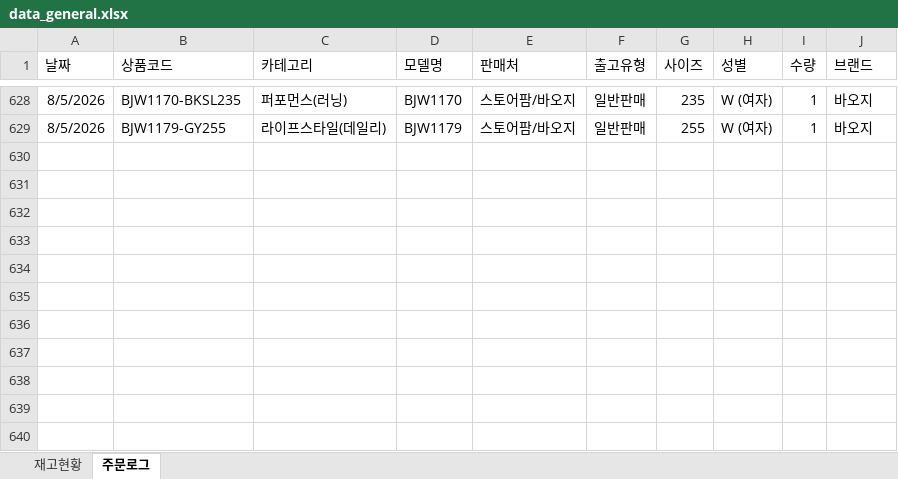
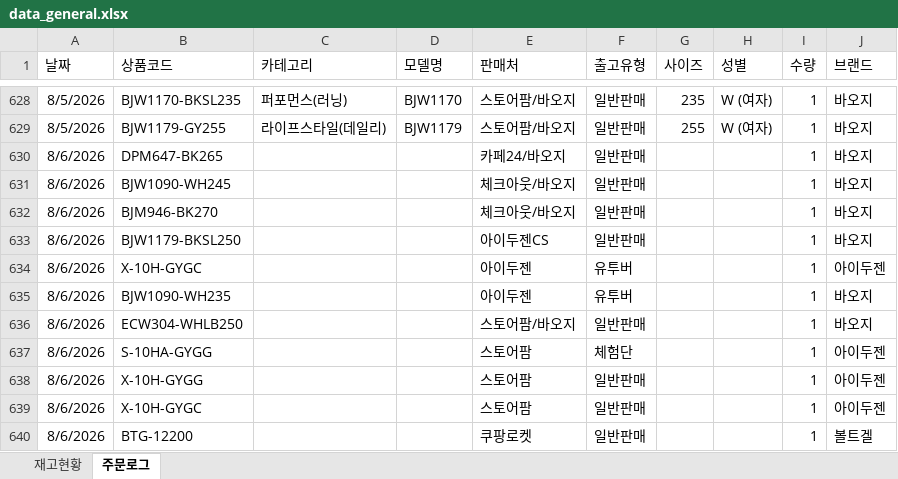
Before and after one commit to dkseotjd0112-max/Baoji-dashboard, an Excel workbook: data_general.xlsx, sheet 주문로그, drawn as a sheet; only a part is shown, gaps mark what is left out; values as stored, in another font and other column widths than the file's, no borders; the diff names each change by its address in the sheet, - before the commit and + after, or states it on an @@ line.

```diff
--- a/data_general.xlsx (sheet 주문로그)
+++ b/data_general.xlsx (sheet 주문로그)
+row 630: 8/6/2026 | DPM647-BK265 |  |  | 카페24/바오지 | 일반판매 |  |  | 1 | 바오지
+row 631: 8/6/2026 | BJW1090-WH245 |  |  | 체크아웃/바오지 | 일반판매 |  |  | 1 | 바오지
+row 632: 8/6/2026 | BJM946-BK270 |  |  | 체크아웃/바오지 | 일반판매 |  |  | 1 | 바오지
+row 633: 8/6/2026 | BJW1179-BKSL250 |  |  | 아이두젠CS | 일반판매 |  |  | 1 | 바오지
+row 634: 8/6/2026 | X-10H-GYGC |  |  | 아이두젠 | 유투버 |  |  | 1 | 아이두젠
+row 635: 8/6/2026 | BJW1090-WH235 |  |  | 아이두젠 | 유투버 |  |  | 1 | 바오지
+row 636: 8/6/2026 | ECW304-WHLB250 |  |  | 스토어팜/바오지 | 일반판매 |  |  | 1 | 바오지
+row 637: 8/6/2026 | S-10HA-GYGG |  |  | 스토어팜 | 체험단 |  |  | 1 | 아이두젠
+row 638: 8/6/2026 | X-10H-GYGG |  |  | 스토어팜 | 일반판매 |  |  | 1 | 아이두젠
+row 639: 8/6/2026 | X-10H-GYGC |  |  | 스토어팜 | 일반판매 |  |  | 1 | 아이두젠
+row 640: 8/6/2026 | BTG-12200 |  |  | 쿠팡로켓 | 일반판매 |  |  | 1 | 볼트겔
```
Also changed, not shown: sheet 재고현황, data_admin.xlsx.
